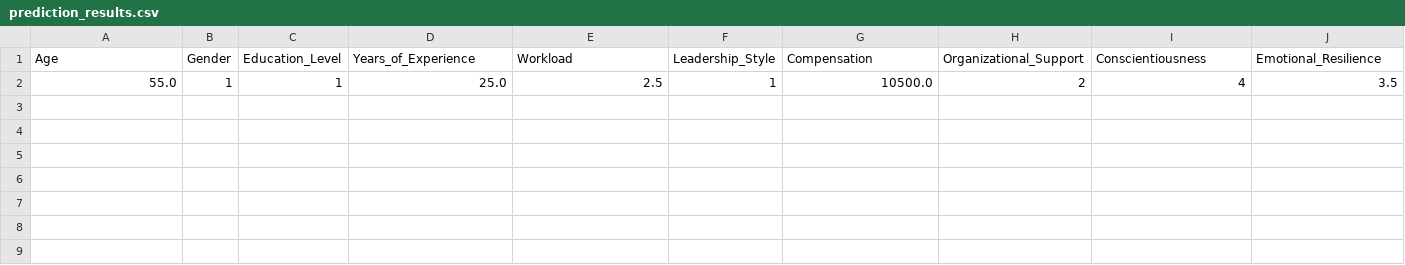
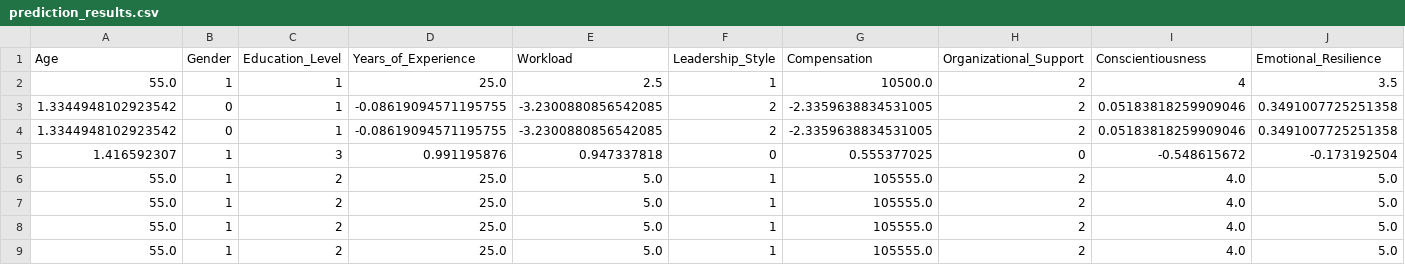
Before and after one commit to Kapilshrma99/employey_attritition, a CSV file: prediction_results.csv, drawn as a sheet; only a part is shown; rows hold the shown columns only; the diff names each change by its address in the sheet, - before the commit and + after, or states it on an @@ line.

```diff
--- a/prediction_results.csv
+++ b/prediction_results.csv
+row 3: 1.3344948102923542 | 0 | 1 | -0.08619094571195755 | -3.2300880856542085 | 2 | -2.3359638834531005 | 2 | 0.05183818259909046 | 0.3491007725251358
+row 4: 1.3344948102923542 | 0 | 1 | -0.08619094571195755 | -3.2300880856542085 | 2 | -2.3359638834531005 | 2 | 0.05183818259909046 | 0.3491007725251358
+row 5: 1.416592307 | 1 | 3 | 0.991195876 | 0.947337818 | 0 | 0.555377025 | 0 | -0.548615672 | -0.173192504
+row 6: 55.0 | 1 | 2 | 25.0 | 5.0 | 1 | 105555.0 | 2 | 4.0 | 5.0
+row 7: 55.0 | 1 | 2 | 25.0 | 5.0 | 1 | 105555.0 | 2 | 4.0 | 5.0
+row 8: 55.0 | 1 | 2 | 25.0 | 5.0 | 1 | 105555.0 | 2 | 4.0 | 5.0
+row 9: 55.0 | 1 | 2 | 25.0 | 5.0 | 1 | 105555.0 | 2 | 4.0 | 5.0
```
Also changed, not shown: 3 other files.
